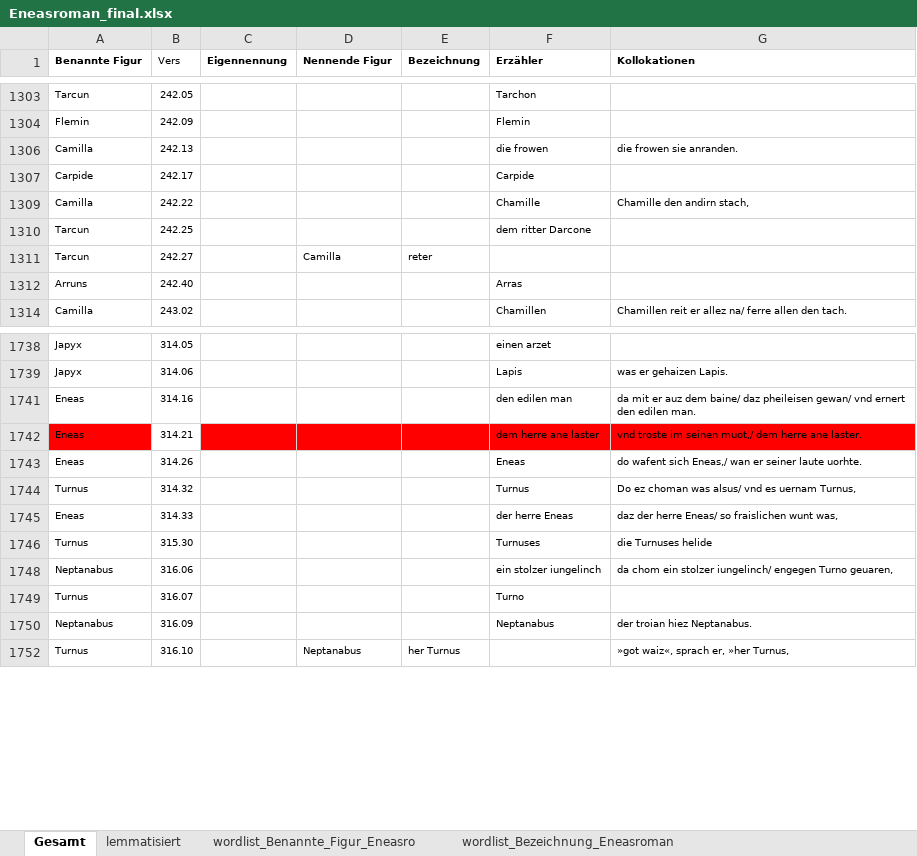
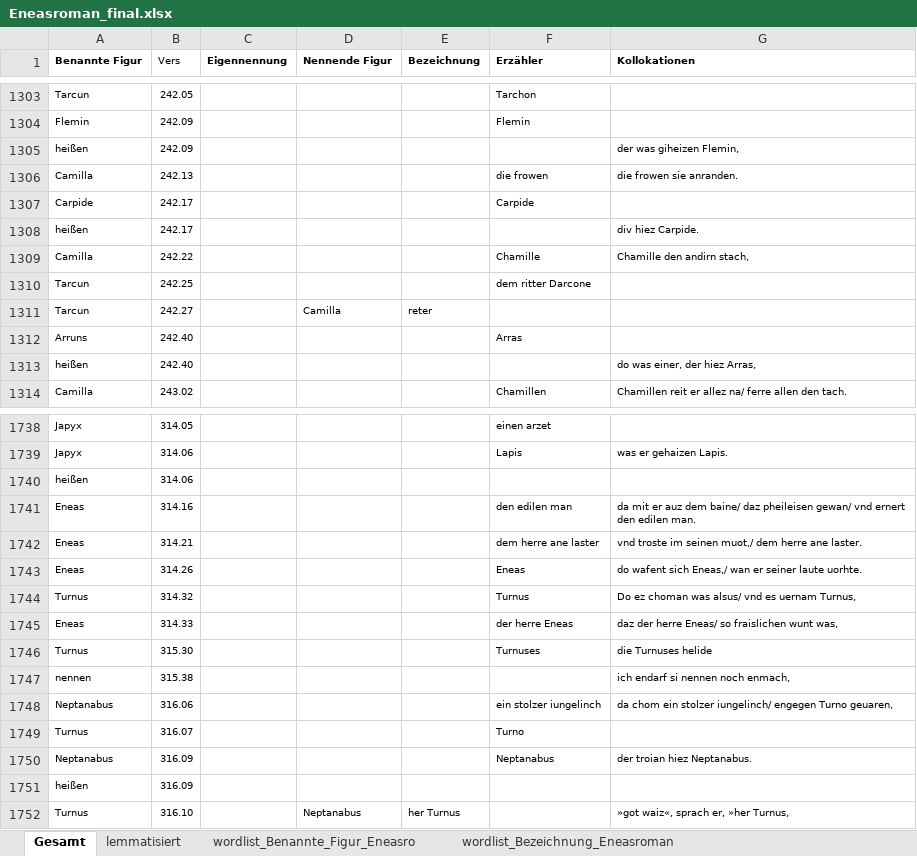
Before and after one commit to lindabeutel/Naming-analysis, an Excel workbook: data/Eneasroman/Eneasroman_final.xlsx, sheet Gesamt, drawn as a sheet; only a part is shown, gaps mark what is left out; values as stored, in another font and other column widths than the file's, no borders; the diff covers the shown part only; the diff names each change by its address in the sheet, - before the commit and + after, or states it on an @@ line.

```diff
--- a/data/Eneasroman/Eneasroman_final.xlsx (sheet Gesamt)
+++ b/data/Eneasroman/Eneasroman_final.xlsx (sheet Gesamt)
@@ row 1305 unhidden: heißen | 242.09 |  |  |  |  | der was giheizen Flemin, @@
@@ row 1308 unhidden: heißen | 242.17 |  |  |  |  | div hiez Carpide. @@
@@ row 1313 unhidden: heißen | 242.40 |  |  |  |  | do was einer, der hiez Arras, @@
@@ row 1740 unhidden: heißen | 314.06 @@
-A1742 fill: #FF0000
+A1742 fill: none
-C1742:G1742 fill: #FF0000
+C1742:G1742 fill: none
@@ row 1747 unhidden: nennen | 315.38 |  |  |  |  | ich endarf si nennen noch enmach, @@
@@ row 1751 unhidden: heißen | 316.09 @@
```
Also changed, not shown: 52 hidden or unhidden rows and cell formats elsewhere in this sheet, sheet lemmatisiert.
